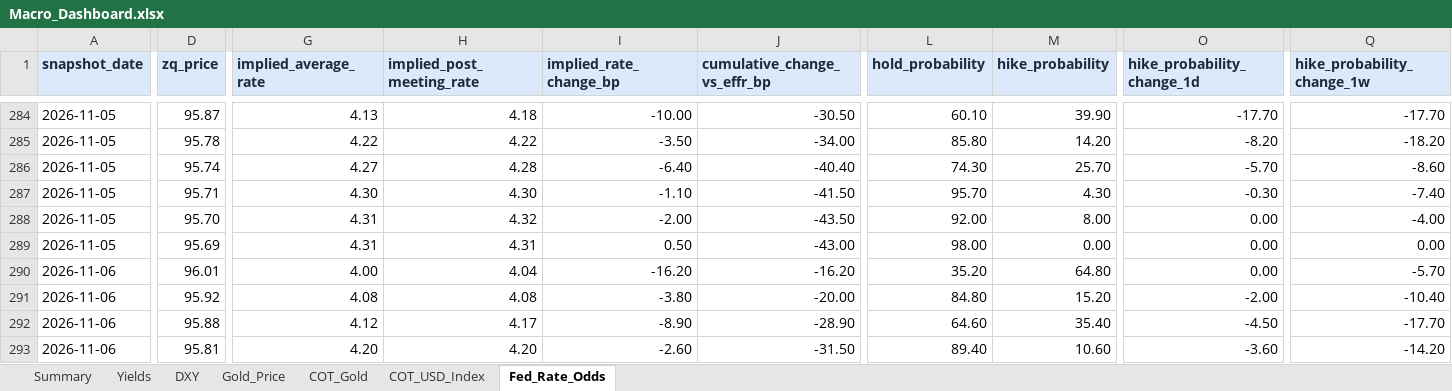
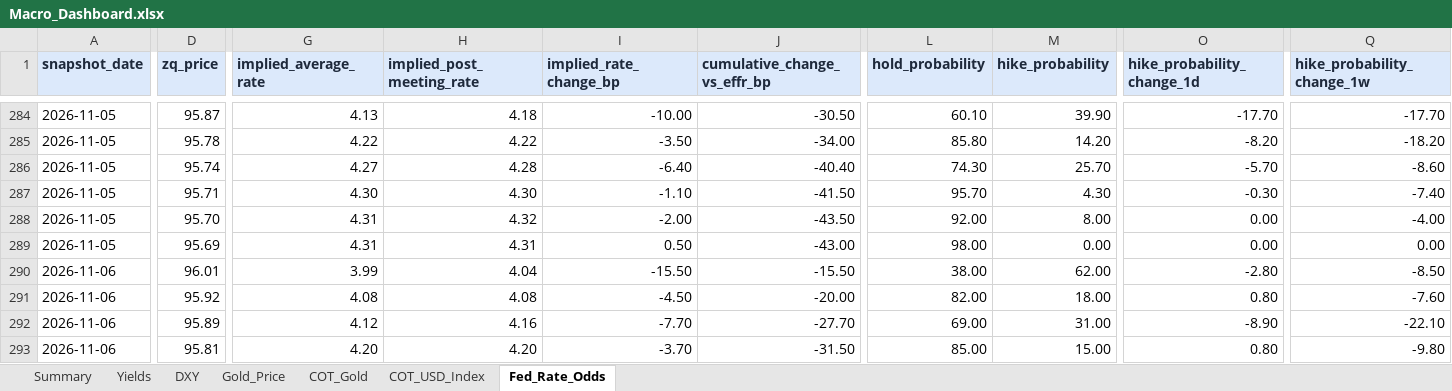
Before and after one commit to velourofficialdev/macro-dashboard, an Excel workbook: Macro_Dashboard.xlsx, sheet Fed_Rate_Odds, drawn as a sheet; only a part is shown, gaps mark what is left out; values as stored, in another font and other column widths than the file's, no borders; the diff covers the shown part only; the diff names each change by its address in the sheet, - before the commit and + after, or states it on an @@ line.

```diff
--- a/Macro_Dashboard.xlsx (sheet Fed_Rate_Odds)
+++ b/Macro_Dashboard.xlsx (sheet Fed_Rate_Odds)
-G290 (implied_average_rate): 4.00
+G290 (implied_average_rate): 3.99
-I290 (implied_rate_change_bp): -16.20
+I290 (implied_rate_change_bp): -15.50
-J290 (cumulative_change_vs_effr_bp): -16.20
+J290 (cumulative_change_vs_effr_bp): -15.50
-L290 (hold_probability): 35.20
+L290 (hold_probability): 38.00
-M290 (hike_probability): 64.80
+M290 (hike_probability): 62.00
-O290 (hike_probability_change_1d): 0.00
+O290 (hike_probability_change_1d): -2.80
-Q290 (hike_probability_change_1w): -5.70
+Q290 (hike_probability_change_1w): -8.50
-I291 (implied_rate_change_bp): -3.80
+I291 (implied_rate_change_bp): -4.50
-L291 (hold_probability): 84.80
+L291 (hold_probability): 82.00
-M291 (hike_probability): 15.20
+M291 (hike_probability): 18.00
-O291 (hike_probability_change_1d): -2.00
+O291 (hike_probability_change_1d): 0.80
-Q291 (hike_probability_change_1w): -10.40
+Q291 (hike_probability_change_1w): -7.60
-D292 (zq_price): 95.88
+D292 (zq_price): 95.89
-H292 (implied_post_meeting_rate): 4.17
+H292 (implied_post_meeting_rate): 4.16
-I292 (implied_rate_change_bp): -8.90
+I292 (implied_rate_change_bp): -7.70
-J292 (cumulative_change_vs_effr_bp): -28.90
+J292 (cumulative_change_vs_effr_bp): -27.70
-L292 (hold_probability): 64.60
+L292 (hold_probability): 69.00
-M292 (hike_probability): 35.40
+M292 (hike_probability): 31.00
-O292 (hike_probability_change_1d): -4.50
+O292 (hike_probability_change_1d): -8.90
-Q292 (hike_probability_change_1w): -17.70
+Q292 (hike_probability_change_1w): -22.10
-I293 (implied_rate_change_bp): -2.60
+I293 (implied_rate_change_bp): -3.70
-L293 (hold_probability): 89.40
+L293 (hold_probability): 85.00
-M293 (hike_probability): 10.60
+M293 (hike_probability): 15.00
-O293 (hike_probability_change_1d): -3.60
+O293 (hike_probability_change_1d): 0.80
-Q293 (hike_probability_change_1w): -14.20
+Q293 (hike_probability_change_1w): -9.80
```
Also changed, not shown: 32 edited cells elsewhere in this sheet, sheet Gold_Price, 1 other file.
